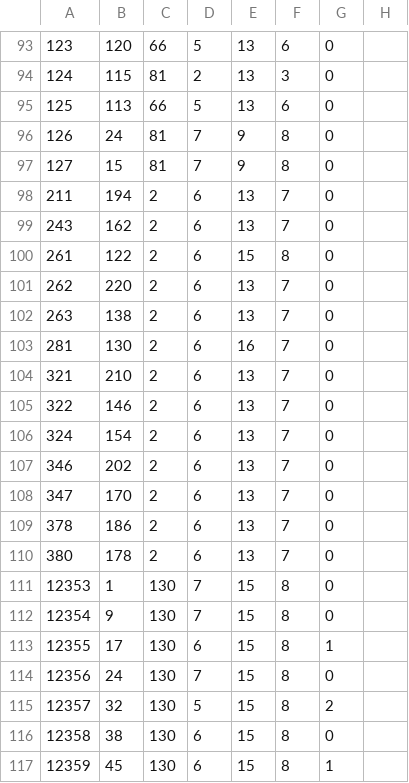
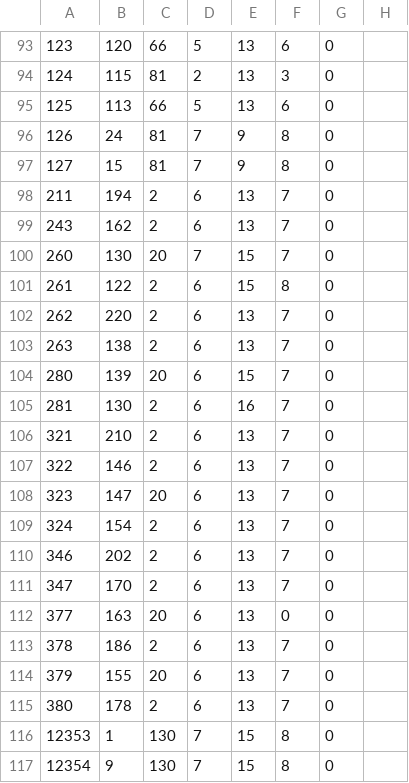
Before and after one commit to justPoosay/PolishTale, a CSV file: Export_Fonts/glyphs_fnt_maintext.csv, drawn as a sheet; only a part is shown, gaps mark what is left out; the shorter side is filled out with more unchanged rows; the diff names each change by its address in the sheet, - before the commit and + after, or states it on an @@ line.

```diff
--- a/Export_Fonts/glyphs_fnt_maintext.csv
+++ b/Export_Fonts/glyphs_fnt_maintext.csv
+row 100: 260 | 130 | 20 | 7 | 15 | 7 | 0
+row 104: 280 | 139 | 20 | 6 | 15 | 7 | 0
+row 108: 323 | 147 | 20 | 6 | 13 | 7 | 0
+row 112: 377 | 163 | 20 | 6 | 13 | 0 | 0
+row 114: 379 | 155 | 20 | 6 | 13 | 7 | 0
```
Also changed, not shown: Export_Fonts/glyphs_fnt_comicsans.csv, Export_Fonts/glyphs_fnt_main.csv, 46 other files.
